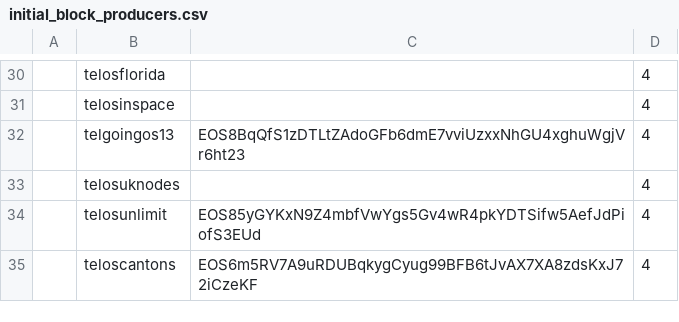
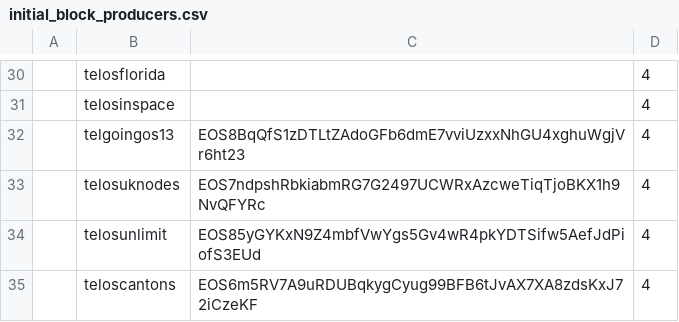
Before and after one commit to telosnetwork/snapshots, a CSV file: initial_block_producers.csv, drawn as a sheet; only a part is shown, gaps mark what is left out; the diff names each change by its address in the sheet, - before the commit and + after, or states it on an @@ line.

Commit message:
Add telosuknodes public key

```diff
--- a/initial_block_producers.csv
+++ b/initial_block_producers.csv
-C33: (empty)
+C33: EOS7ndpshRbkiabmRG7G2497UCWRxAzcweTiqTjoBKX1h9NvQFYRc
```
